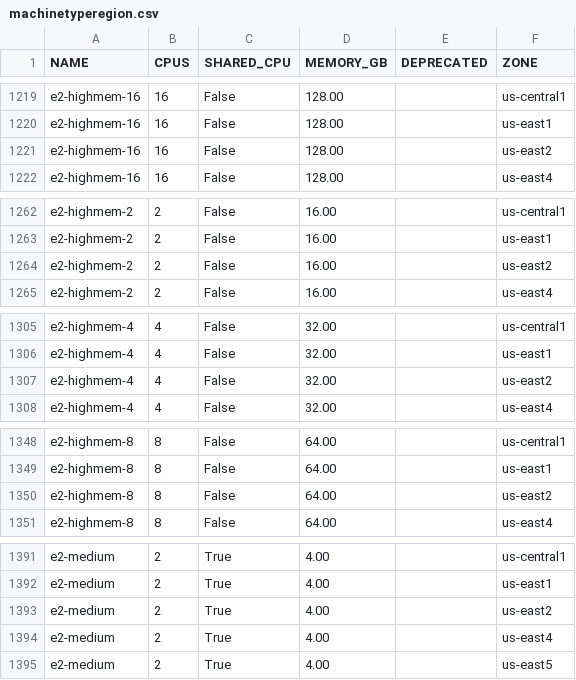
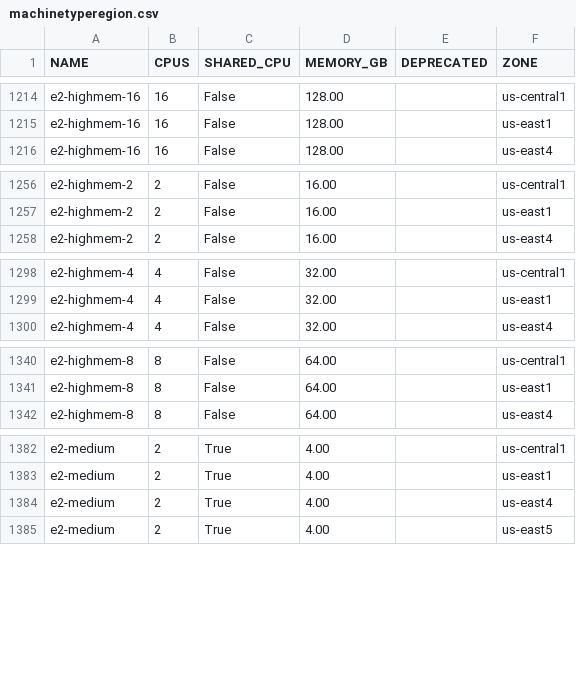
Before and after one commit to Cyclenerd/google-cloud-pricing-cost-calculator, a CSV file: tools/machinetyperegion.csv, drawn as a sheet; only a part is shown, gaps mark what is left out; the diff covers the shown part only.

```diff
--- a/tools/machinetyperegion.csv
+++ b/tools/machinetyperegion.csv
@@ -1220,3 +1215,2 @@ e2-highmem-16;16;False;128.00;;us-central1
 e2-highmem-16;16;False;128.00;;us-east1
-e2-highmem-16;16;False;128.00;;us-east2
 e2-highmem-16;16;False;128.00;;us-east4
@@ -1263,3 +1257,2 @@ e2-highmem-2;2;False;16.00;;us-central1
 e2-highmem-2;2;False;16.00;;us-east1
-e2-highmem-2;2;False;16.00;;us-east2
 e2-highmem-2;2;False;16.00;;us-east4
@@ -1306,3 +1299,2 @@ e2-highmem-4;4;False;32.00;;us-central1
 e2-highmem-4;4;False;32.00;;us-east1
-e2-highmem-4;4;False;32.00;;us-east2
 e2-highmem-4;4;False;32.00;;us-east4
@@ -1349,3 +1341,2 @@ e2-highmem-8;8;False;64.00;;us-central1
 e2-highmem-8;8;False;64.00;;us-east1
-e2-highmem-8;8;False;64.00;;us-east2
 e2-highmem-8;8;False;64.00;;us-east4
@@ -1392,3 +1383,2 @@ e2-medium;2;True;4.00;;us-central1
 e2-medium;2;True;4.00;;us-east1
-e2-medium;2;True;4.00;;us-east2
 e2-medium;2;True;4.00;;us-east4
```
Also changed, not shown: 30 removed rows elsewhere in this file.
